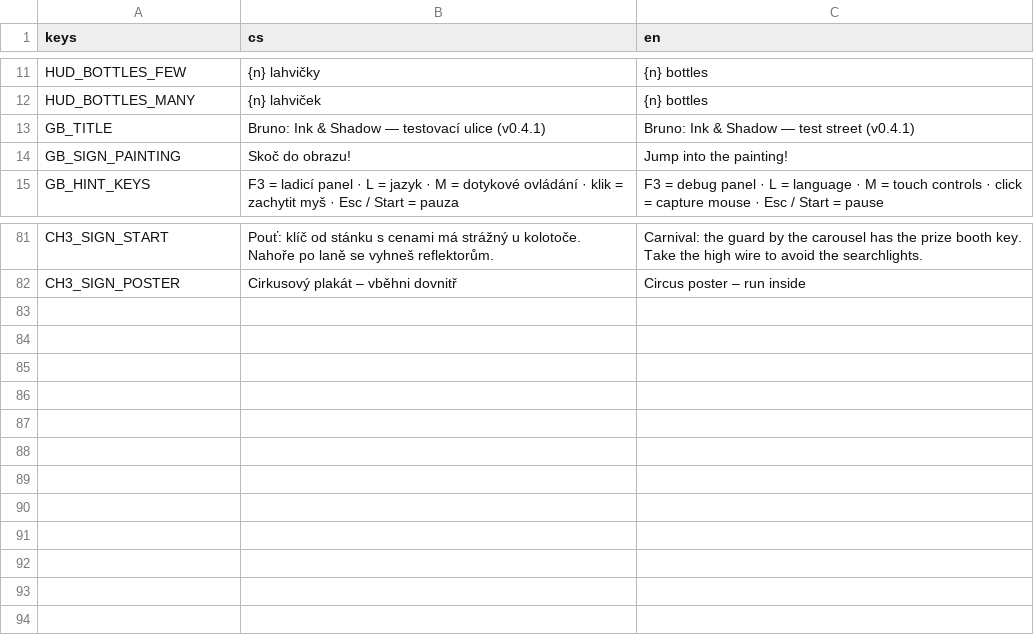
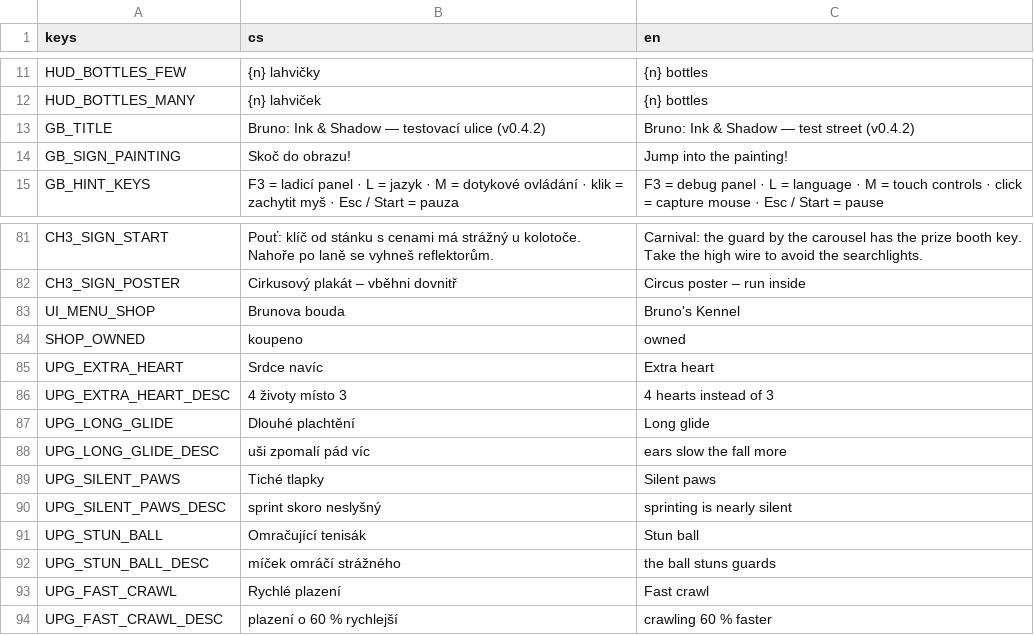
Before and after one commit to slimaksmazeny/bruno-ink-and-shadow, a CSV file: game/localization/translations.csv, drawn as a sheet; only a part is shown, gaps mark what is left out.

```diff
--- a/game/localization/translations.csv
+++ b/game/localization/translations.csv
@@ -12,3 +12,3 @@ HUD_BOTTLES_FEW,{n} lahvičky,{n} bottles
 HUD_BOTTLES_MANY,{n} lahviček,{n} bottles
-GB_TITLE,"Bruno: Ink & Shadow — testovací ulice (v0.4.1)","Bruno: Ink & Shadow — test street (v0.4.1)"
+GB_TITLE,"Bruno: Ink & Shadow — testovací ulice (v0.4.2)","Bruno: Ink & Shadow — test street (v0.4.2)"
 GB_SIGN_PAINTING,Skoč do obrazu!,Jump into the painting!
@@ -82 +82,13 @@ CH3_SIGN_START,"Pouť: klíč od stánku s cenami má strážný u kolotoče. Na
 CH3_SIGN_POSTER,"Cirkusový plakát – vběhni dovnitř",Circus poster – run inside
+UI_MENU_SHOP,Brunova bouda,Bruno's Kennel
+SHOP_OWNED,koupeno,owned
+UPG_EXTRA_HEART,Srdce navíc,Extra heart
+UPG_EXTRA_HEART_DESC,4 životy místo 3,4 hearts instead of 3
+UPG_LONG_GLIDE,Dlouhé plachtění,Long glide
+UPG_LONG_GLIDE_DESC,uši zpomalí pád víc,ears slow the fall more
+UPG_SILENT_PAWS,Tiché tlapky,Silent paws
+UPG_SILENT_PAWS_DESC,sprint skoro neslyšný,sprinting is nearly silent
+UPG_STUN_BALL,Omračující tenisák,Stun ball
+UPG_STUN_BALL_DESC,míček omráčí strážného,the ball stuns guards
+UPG_FAST_CRAWL,Rychlé plazení,Fast crawl
+UPG_FAST_CRAWL_DESC,plazení o 60 % rychlejší,crawling 60 % faster
```
Also changed, not shown: 17 other files.
